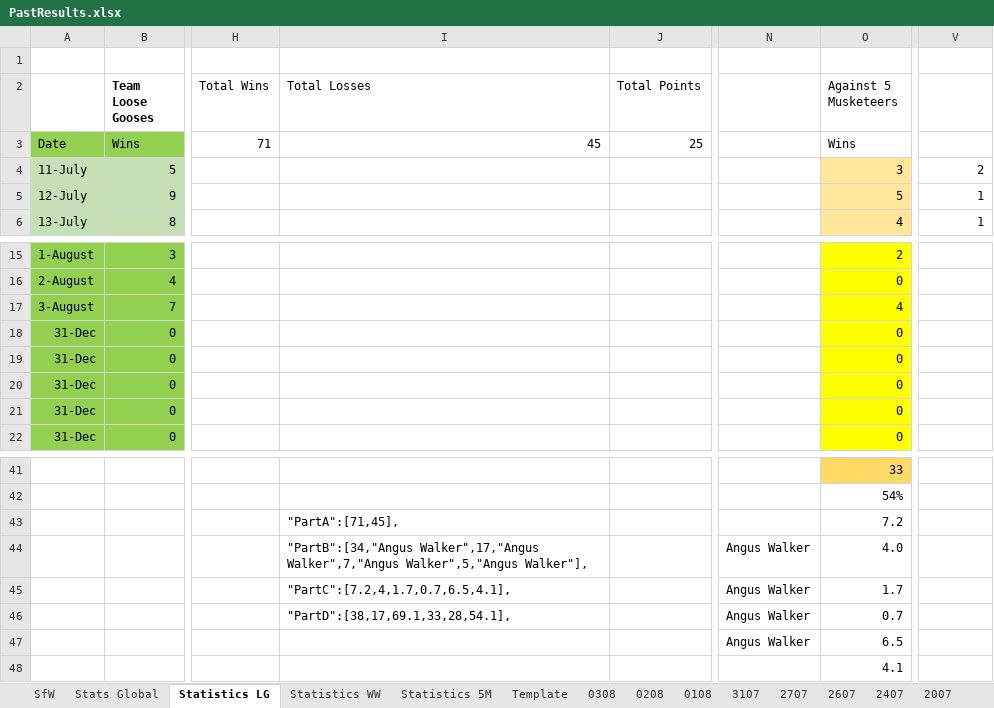
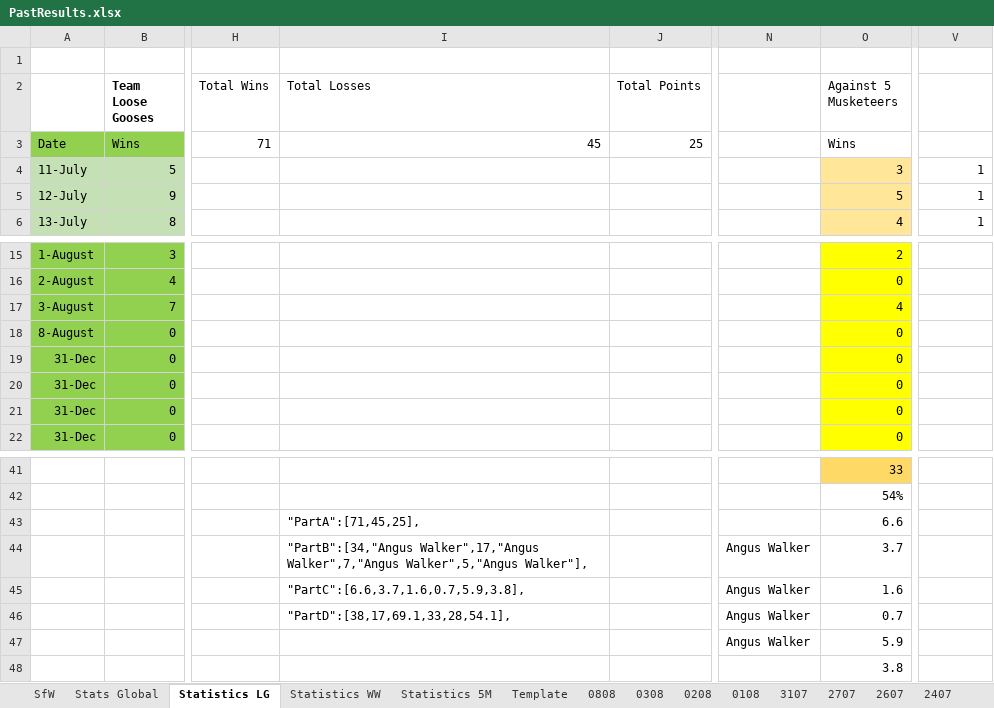
Before and after one commit to KingGoose20/LTBOS3, an Excel workbook: Other Files/PastResults.xlsx, sheet Statistics LG, drawn as a sheet; only a part is shown, gaps mark what is left out; values as stored, in another font and other column widths than the file's, no borders; table styles not drawn; the diff names each change by its address in the sheet, - before the commit and + after, or states it on an @@ line.

```diff
--- a/Other Files/PastResults.xlsx (sheet Statistics LG)
+++ b/Other Files/PastResults.xlsx (sheet Statistics LG)
+sheet tab: 0808
-V4: 2
+V4: 1
-A18: 31-Dec
+A18: 8-August
-I43 (Total Losses): "PartA":[71,45],
+I43 (Total Losses): "PartA":[71,45,25],
-O43 (Against 5 Musketeers): 7.2
+O43 (Against 5 Musketeers): 6.6
-O44 (Against 5 Musketeers): 4.0
+O44 (Against 5 Musketeers): 3.7
-I45 (Total Losses): "PartC":[7.2,4,1.7,0.7,6.5,4.1],
+I45 (Total Losses): "PartC":[6.6,3.7,1.6,0.7,5.9,3.8],
-O45 (Against 5 Musketeers): 1.7
+O45 (Against 5 Musketeers): 1.6
-O47 (Against 5 Musketeers): 6.5
+O47 (Against 5 Musketeers): 5.9
-O48 (Against 5 Musketeers): 4.1
+O48 (Against 5 Musketeers): 3.8
```
Also changed, not shown: sheet Stats Global, sheet SfW, sheet Statistics 5M, sheet Statistics WW, formulas that keep their value, charts or pictures, 4 other files.
